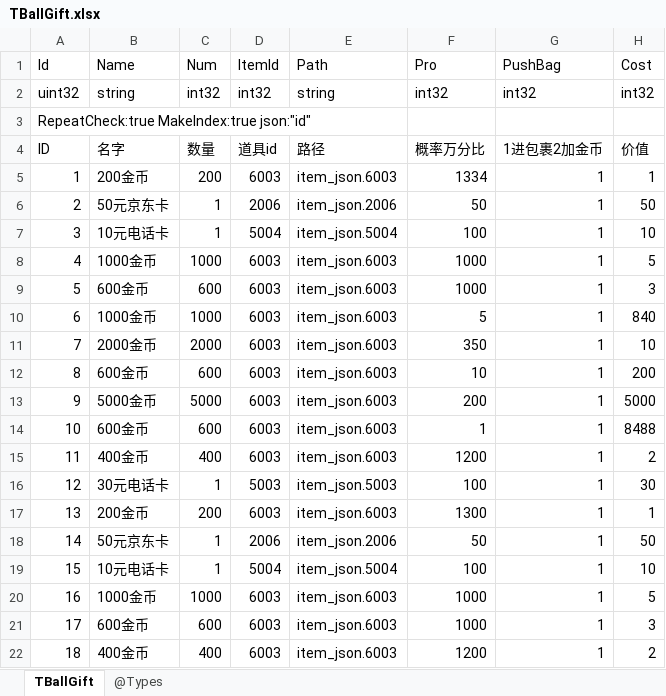
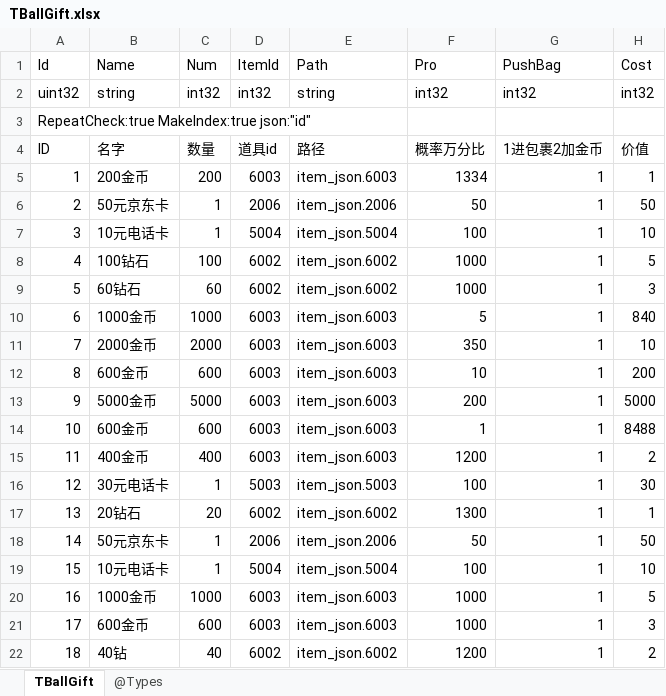
Before and after one commit to gaozhengshuang/texaspoker, an Excel workbook: docs/excel/TBallGift.xlsx, sheet TBallGift, drawn as a sheet; values as stored, in another font and other column widths than the file's, no borders; the diff names each change by its address in the sheet, - before the commit and + after, or states it on an @@ line.

```diff
--- a/docs/excel/TBallGift.xlsx (sheet TBallGift)
+++ b/docs/excel/TBallGift.xlsx (sheet TBallGift)
-B8 (Name): 1000金币
+B8 (Name): 100钻石
-C8 (Num): 1000
+C8 (Num): 100
-D8:D9 (ItemId): 6003
+D8:D9 (ItemId): 6002
-E8:E9 (Path): item_json.6003
+E8:E9 (Path): item_json.6002
-B9 (Name): 600金币
+B9 (Name): 60钻石
-C9 (Num): 600
+C9 (Num): 60
-B17 (Name): 200金币
+B17 (Name): 20钻石
-C17 (Num): 200
+C17 (Num): 20
-D17 (ItemId): 6003
+D17 (ItemId): 6002
-E17 (Path): item_json.6003
+E17 (Path): item_json.6002
-B22 (Name): 400金币
+B22 (Name): 40钻
-C22 (Num): 400
+C22 (Num): 40
-D22 (ItemId): 6003
+D22 (ItemId): 6002
-E22 (Path): item_json.6003
+E22 (Path): item_json.6002
```
Also changed, not shown: docs/excel/TEquip.xlsx, docs/excel/TSkill.xlsx.
